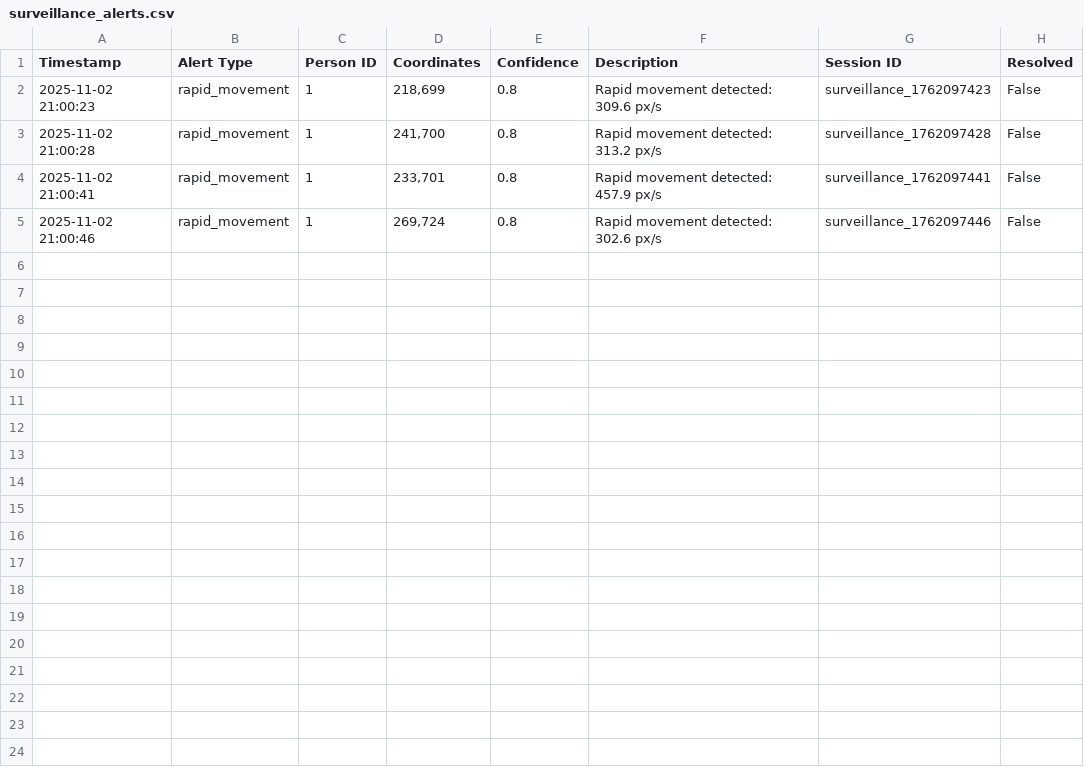
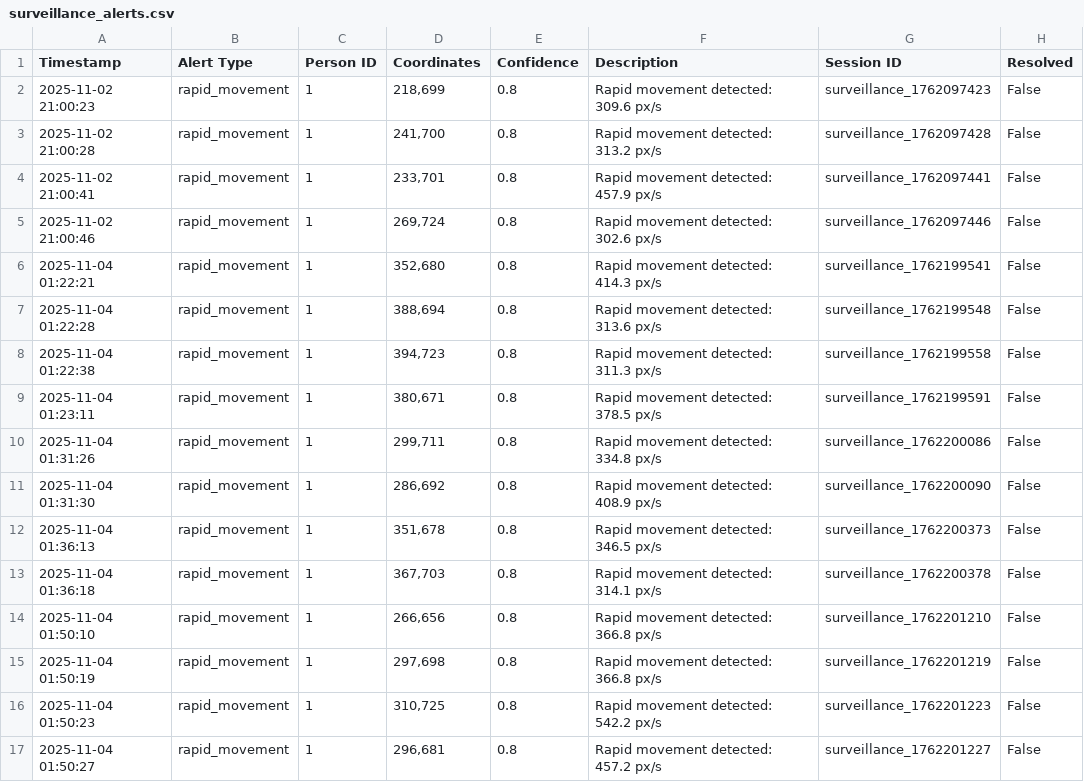
Before and after one commit to MalayJain412/OpenCV-major-project, a CSV file: logs/surveillance_alerts.csv, drawn as a sheet; the diff names each change by its address in the sheet, - before the commit and + after, or states it on an @@ line.

```diff
--- a/logs/surveillance_alerts.csv
+++ b/logs/surveillance_alerts.csv
+row 6: 2025-11-04 01:22:21 | rapid_movement | 1 | 352,680 | 0.8 | Rapid movement detected: 414.3 px/s | surveillance_1762199541 | False
+row 7: 2025-11-04 01:22:28 | rapid_movement | 1 | 388,694 | 0.8 | Rapid movement detected: 313.6 px/s | surveillance_1762199548 | False
+row 8: 2025-11-04 01:22:38 | rapid_movement | 1 | 394,723 | 0.8 | Rapid movement detected: 311.3 px/s | surveillance_1762199558 | False
+row 9: 2025-11-04 01:23:11 | rapid_movement | 1 | 380,671 | 0.8 | Rapid movement detected: 378.5 px/s | surveillance_1762199591 | False
+row 10: 2025-11-04 01:31:26 | rapid_movement | 1 | 299,711 | 0.8 | Rapid movement detected: 334.8 px/s | surveillance_1762200086 | False
+row 11: 2025-11-04 01:31:30 | rapid_movement | 1 | 286,692 | 0.8 | Rapid movement detected: 408.9 px/s | surveillance_1762200090 | False
+row 12: 2025-11-04 01:36:13 | rapid_movement | 1 | 351,678 | 0.8 | Rapid movement detected: 346.5 px/s | surveillance_1762200373 | False
+row 13: 2025-11-04 01:36:18 | rapid_movement | 1 | 367,703 | 0.8 | Rapid movement detected: 314.1 px/s | surveillance_1762200378 | False
+row 14: 2025-11-04 01:50:10 | rapid_movement | 1 | 266,656 | 0.8 | Rapid movement detected: 366.8 px/s | surveillance_1762201210 | False
+row 15: 2025-11-04 01:50:19 | rapid_movement | 1 | 297,698 | 0.8 | Rapid movement detected: 366.8 px/s | surveillance_1762201219 | False
+row 16: 2025-11-04 01:50:23 | rapid_movement | 1 | 310,725 | 0.8 | Rapid movement detected: 542.2 px/s | surveillance_1762201223 | False
+row 17: 2025-11-04 01:50:27 | rapid_movement | 1 | 296,681 | 0.8 | Rapid movement detected: 457.2 px/s | surveillance_1762201227 | False
```
Also changed, not shown: 21 other files.
